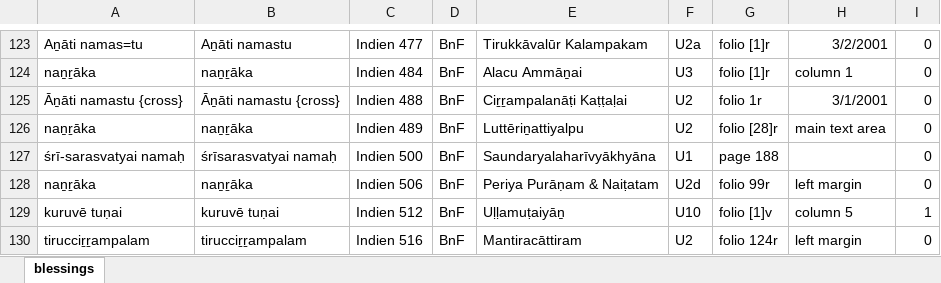
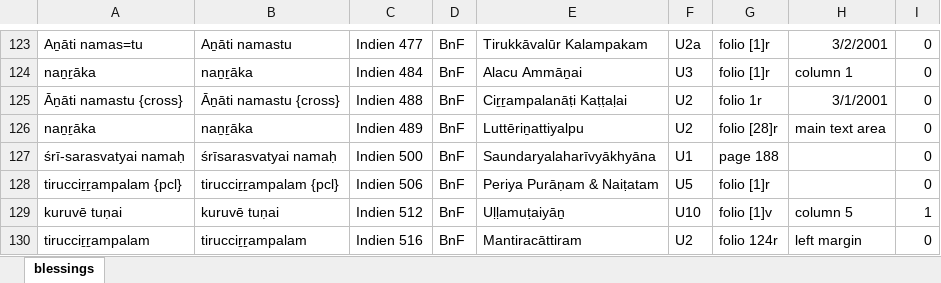
Before and after one commit to TST-Project/paratexts-old, an Excel workbook: blessings.xlsx, sheet blessings, drawn as a sheet; only a part is shown, gaps mark what is left out; values as stored, in another font and other column widths than the file's, no borders; the diff names each change by its address in the sheet, - before the commit and + after, or states it on an @@ line.

```diff
--- a/blessings.xlsx (sheet blessings)
+++ b/blessings.xlsx (sheet blessings)
-A128: naṉṟāka
+A128: tirucciṟṟampalam {pcl}
-B128: naṉṟāka
+B128: tirucciṟṟampalam {pcl}
-F128: U2d
+F128: U5
-G128: folio 99r
+G128: folio [1]r
-H128: left margin
+H128: (empty)
```
Also changed, not shown: 6 other files.
